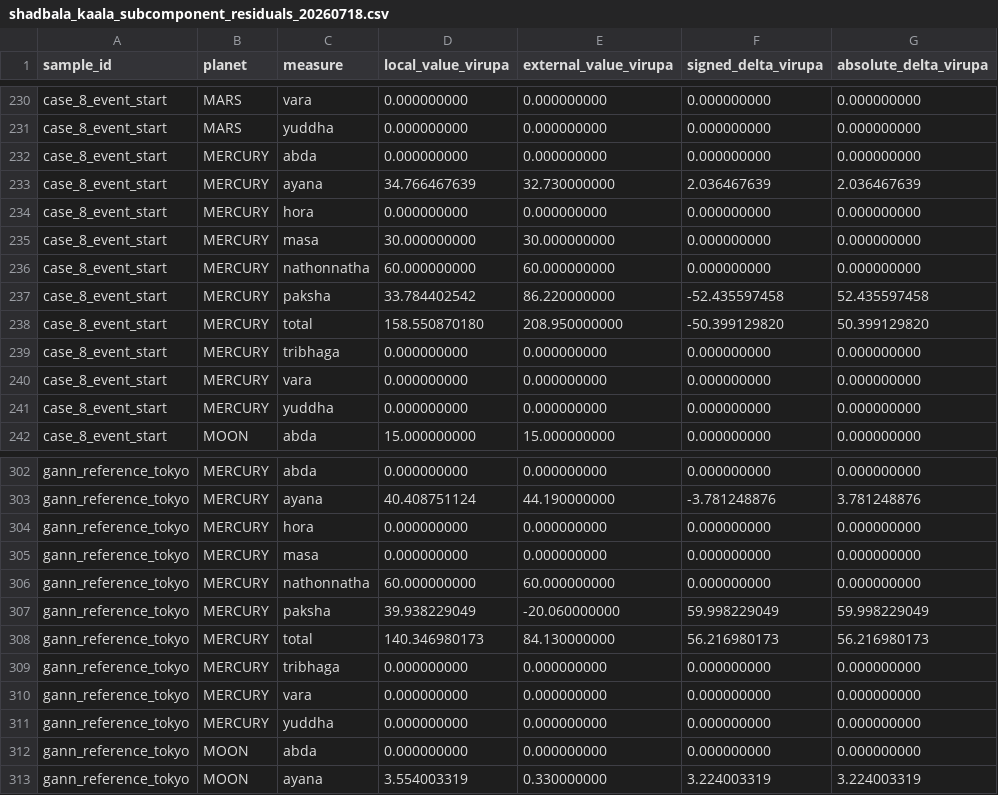
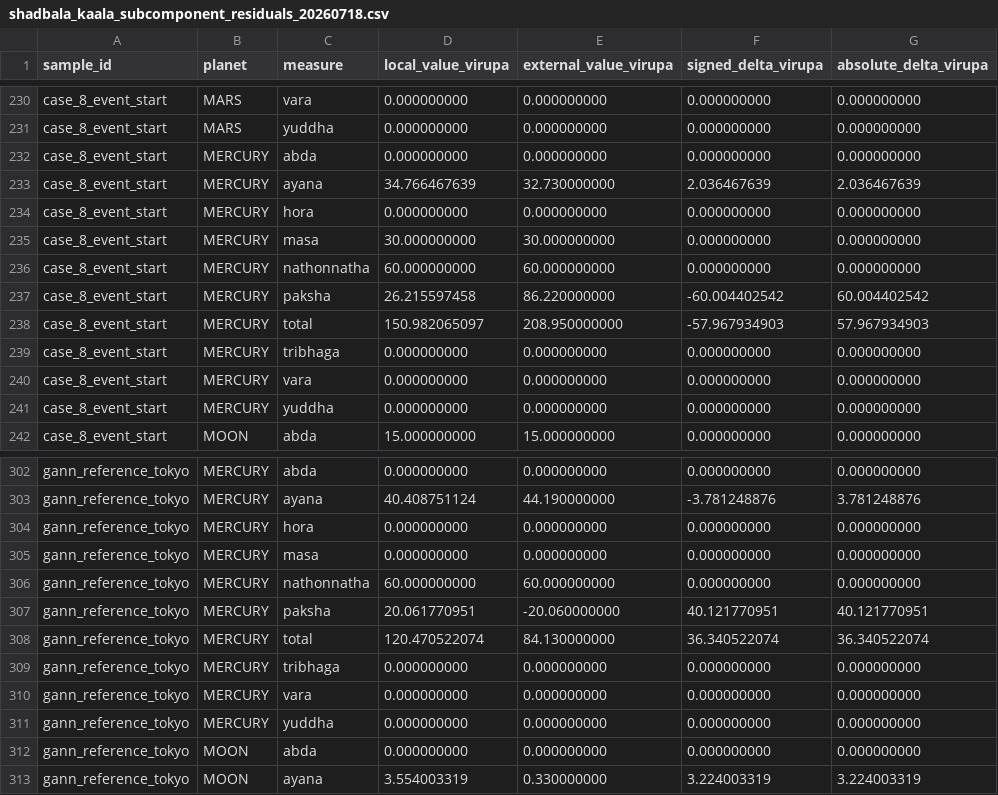
Before and after one commit to gouravdamade/gann-financial-astro-research, a CSV file: shadbala_kaala_subcomponent_residuals_20260718.csv, drawn as a sheet; only a part is shown, gaps mark what is left out; the diff covers the shown part only; the diff names each change by its address in the sheet, - before the commit and + after, or states it on an @@ line.

```diff
--- a/shadbala_kaala_subcomponent_residuals_20260718.csv
+++ b/shadbala_kaala_subcomponent_residuals_20260718.csv
-D237 (local_value_virupa): 33.784402542
+D237 (local_value_virupa): 26.215597458
-F237 (signed_delta_virupa): -52.435597458
+F237 (signed_delta_virupa): -60.004402542
-G237 (absolute_delta_virupa): 52.435597458
+G237 (absolute_delta_virupa): 60.004402542
-D238 (local_value_virupa): 158.550870180
+D238 (local_value_virupa): 150.982065097
-F238 (signed_delta_virupa): -50.399129820
+F238 (signed_delta_virupa): -57.967934903
-G238 (absolute_delta_virupa): 50.399129820
+G238 (absolute_delta_virupa): 57.967934903
-D307 (local_value_virupa): 39.938229049
+D307 (local_value_virupa): 20.061770951
-F307 (signed_delta_virupa): 59.998229049
+F307 (signed_delta_virupa): 40.121770951
-G307 (absolute_delta_virupa): 59.998229049
+G307 (absolute_delta_virupa): 40.121770951
-D308 (local_value_virupa): 140.346980173
+D308 (local_value_virupa): 120.470522074
-F308 (signed_delta_virupa): 56.216980173
+F308 (signed_delta_virupa): 36.340522074
-G308 (absolute_delta_virupa): 56.216980173
+G308 (absolute_delta_virupa): 36.340522074
```
Also changed, not shown: 28 edited cells elsewhere in this file, status/evidence/jhora_shadbala_20260723/jhora_drik_candidate_residuals_20260726.csv, status/evidence/jhora_shadbala_20260723/jhora_local_doctrine_reconciliation_20260726.csv, 40 other files.
